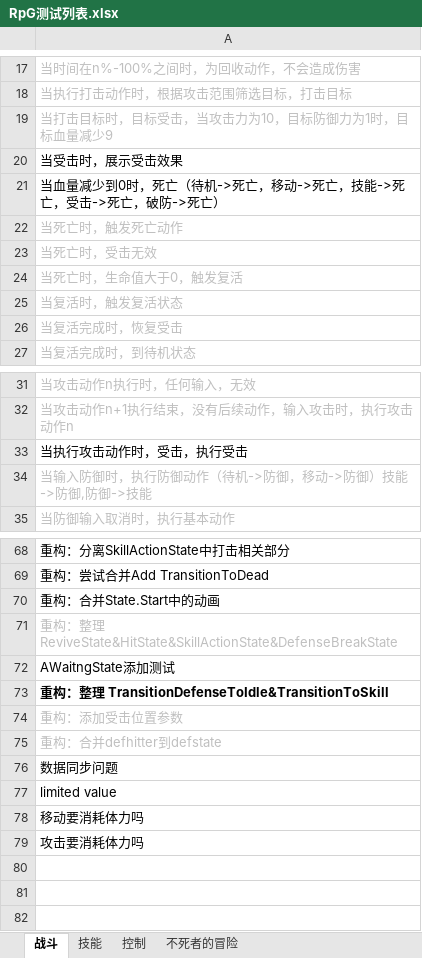
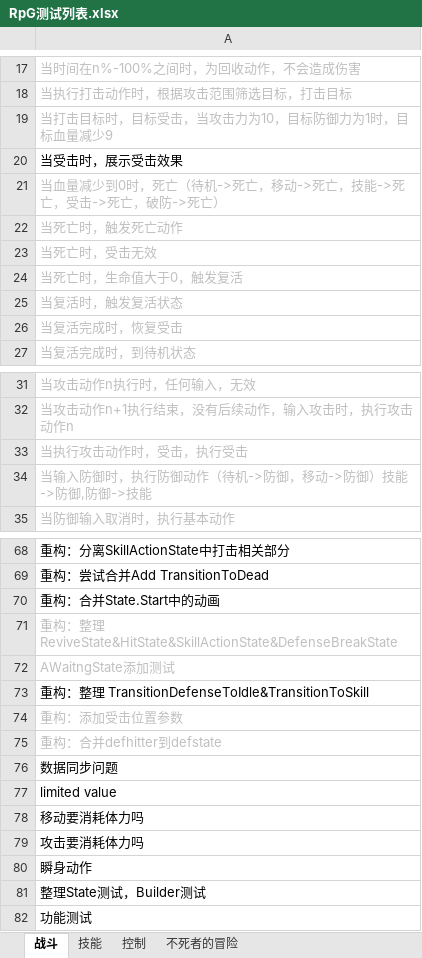
Before and after one commit to GameHole/Rpg, an Excel workbook: Assets/RPG/RpG测试列表.xlsx, sheet 战斗, drawn as a sheet; only a part is shown, gaps mark what is left out; values as stored, in another font and other column widths than the file's, no borders; the diff names each change by its address in the sheet, - before the commit and + after, or states it on an @@ line.

```diff
--- a/Assets/RPG/RpG测试列表.xlsx (sheet 战斗)
+++ b/Assets/RPG/RpG测试列表.xlsx (sheet 战斗)
-A21 text colour: black
+A21 text colour: #BFBFBF
-A33 text colour: black
+A33 text colour: #BFBFBF
-A72 text colour: black
+A72 text colour: #BFBFBF
-A73 bold: on
+A73 bold: off
+row 80: 瞬身动作
+row 81: 整理State测试，Builder测试
+row 82: 功能测试
```
Also changed, not shown: 2 other files.
